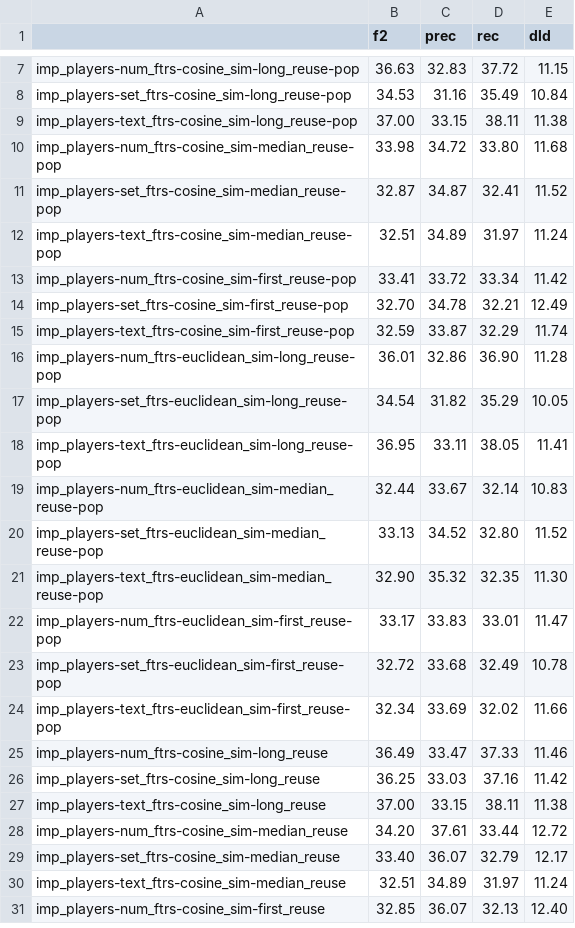
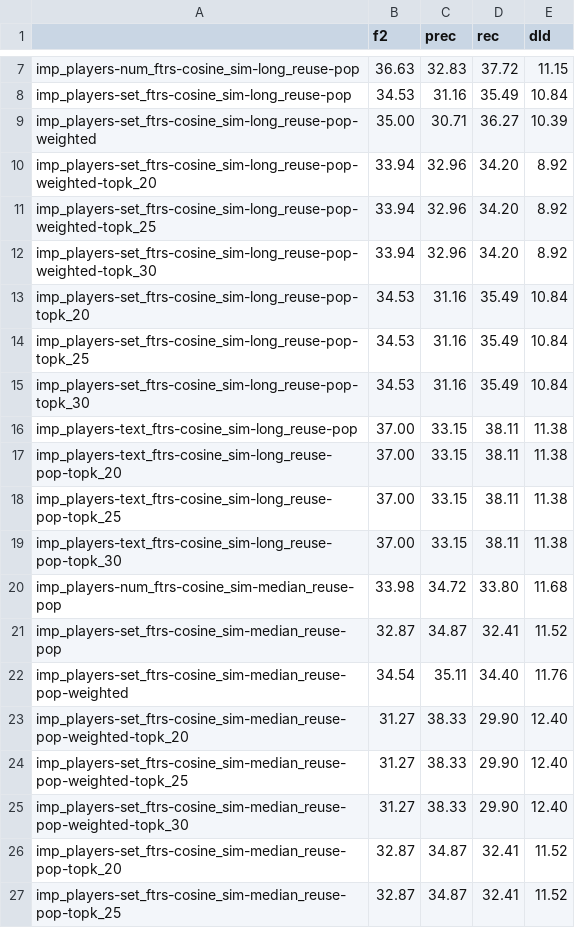
Before and after one commit to ashishu007/data2text-cbr-plan, a CSV file: sportsett/res/all/concepts.csv, drawn as a sheet; only a part is shown, gaps mark what is left out; the shorter side is filled out with more unchanged rows; the diff covers the shown part only; the diff names each change by its address in the sheet, - before the commit and + after, or states it on an @@ line.

```diff
--- a/sportsett/res/all/concepts.csv
+++ b/sportsett/res/all/concepts.csv
+row 9: imp_players-set_ftrs-cosine_sim-long_reuse-pop-weighted | 35.00 | 30.71 | 36.27 | 10.39
+row 10: imp_players-set_ftrs-cosine_sim-long_reuse-pop-weighted-topk_20 | 33.94 | 32.96 | 34.20 | 8.92
+row 11: imp_players-set_ftrs-cosine_sim-long_reuse-pop-weighted-topk_25 | 33.94 | 32.96 | 34.20 | 8.92
+row 12: imp_players-set_ftrs-cosine_sim-long_reuse-pop-weighted-topk_30 | 33.94 | 32.96 | 34.20 | 8.92
+row 13: imp_players-set_ftrs-cosine_sim-long_reuse-pop-topk_20 | 34.53 | 31.16 | 35.49 | 10.84
+row 14: imp_players-set_ftrs-cosine_sim-long_reuse-pop-topk_25 | 34.53 | 31.16 | 35.49 | 10.84
+row 15: imp_players-set_ftrs-cosine_sim-long_reuse-pop-topk_30 | 34.53 | 31.16 | 35.49 | 10.84
+row 17: imp_players-text_ftrs-cosine_sim-long_reuse-pop-topk_20 | 37.00 | 33.15 | 38.11 | 11.38
+row 18: imp_players-text_ftrs-cosine_sim-long_reuse-pop-topk_25 | 37.00 | 33.15 | 38.11 | 11.38
+row 19: imp_players-text_ftrs-cosine_sim-long_reuse-pop-topk_30 | 37.00 | 33.15 | 38.11 | 11.38
+row 22: imp_players-set_ftrs-cosine_sim-median_reuse-pop-weighted | 34.54 | 35.11 | 34.40 | 11.76
+row 23: imp_players-set_ftrs-cosine_sim-median_reuse-pop-weighted-topk_20 | 31.27 | 38.33 | 29.90 | 12.40
+row 24: imp_players-set_ftrs-cosine_sim-median_reuse-pop-weighted-topk_25 | 31.27 | 38.33 | 29.90 | 12.40
+row 25: imp_players-set_ftrs-cosine_sim-median_reuse-pop-weighted-topk_30 | 31.27 | 38.33 | 29.90 | 12.40
+row 26: imp_players-set_ftrs-cosine_sim-median_reuse-pop-topk_20 | 32.87 | 34.87 | 32.41 | 11.52
+row 27: imp_players-set_ftrs-cosine_sim-median_reuse-pop-topk_25 | 32.87 | 34.87 | 32.41 | 11.52
```
Also changed, not shown: 8 added rows elsewhere in this file, sportsett/res/all/entities.csv, sportsett/res/all/eval_concepts.csv, 33 other files.
